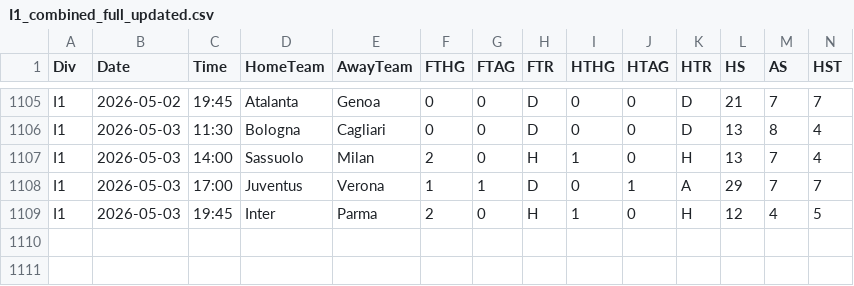
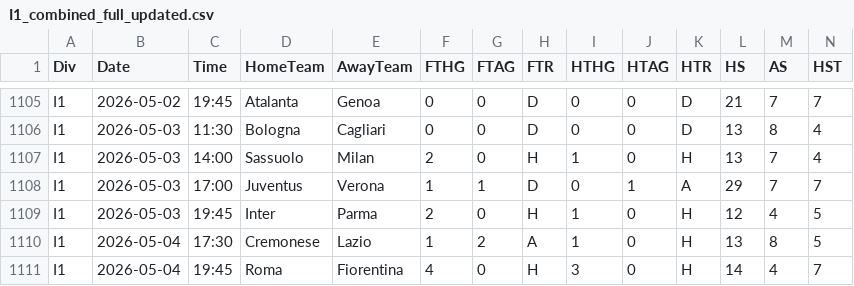
Before and after one commit to Daifyyy/Poisson, a CSV file: data/I1_combined_full_updated.csv, drawn as a sheet; only a part is shown, gaps mark what is left out; rows hold the shown columns only; the diff names each change by its address in the sheet, - before the commit and + after, or states it on an @@ line.

```diff
--- a/data/I1_combined_full_updated.csv
+++ b/data/I1_combined_full_updated.csv
+row 1110: I1 | 2026-05-04 | 17:30 | Cremonese | Lazio | 1 | 2 | A | 1 | 0 | H | 13 | 8 | 5
+row 1111: I1 | 2026-05-04 | 19:45 | Roma | Fiorentina | 4 | 0 | H | 3 | 0 | H | 14 | 4 | 7
```
Also changed, not shown: data/E0_combined_full_updated.csv, data/P1_combined_full_updated.csv, 1 other file.
